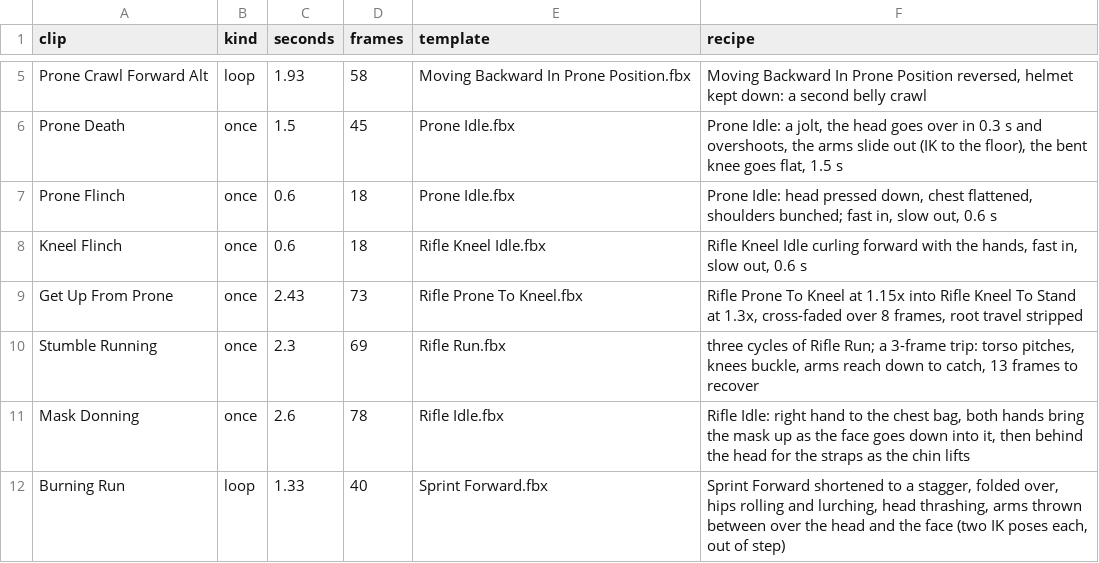
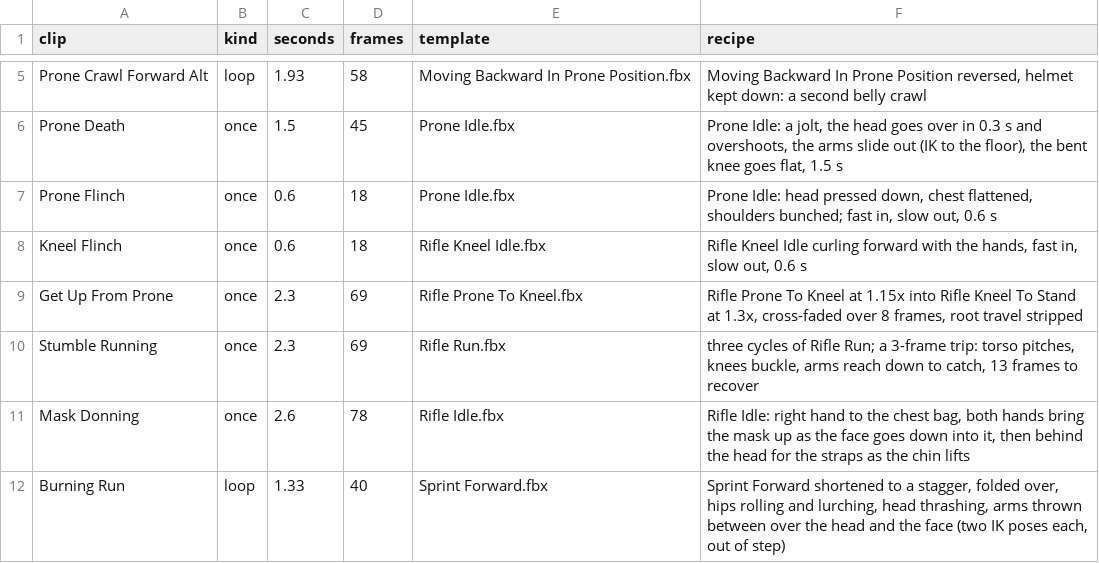
Before and after one commit to vissch/githubtest, a CSV file: docs/reference/made-clips/made-clips.csv, drawn as a sheet; only a part is shown, gaps mark what is left out.

```diff
--- a/docs/reference/made-clips/made-clips.csv
+++ b/docs/reference/made-clips/made-clips.csv
@@ -8,3 +8,3 @@ Prone Flinch,once,0.6,18,Prone Idle.fbx,"Prone Idle: head pressed down, chest fl
 Kneel Flinch,once,0.6,18,Rifle Kneel Idle.fbx,"Rifle Kneel Idle curling forward with the hands, fast in, slow out, 0.6 s"
-Get Up From Prone,once,2.43,73,Rifle Prone To Kneel.fbx,"Rifle Prone To Kneel at 1.15x into Rifle Kneel To Stand at 1.3x, cross-faded over 8 frames, root travel stripped"
+Get Up From Prone,once,2.3,69,Rifle Prone To Kneel.fbx,"Rifle Prone To Kneel at 1.15x into Rifle Kneel To Stand at 1.3x, cross-faded over 8 frames, root travel stripped"
 Stumble Running,once,2.3,69,Rifle Run.fbx,"three cycles of Rifle Run; a 3-frame trip: torso pitches, knees buckle, arms reach down to catch, 13 frames to recover"
```
Also changed, not shown: 17 other files.
